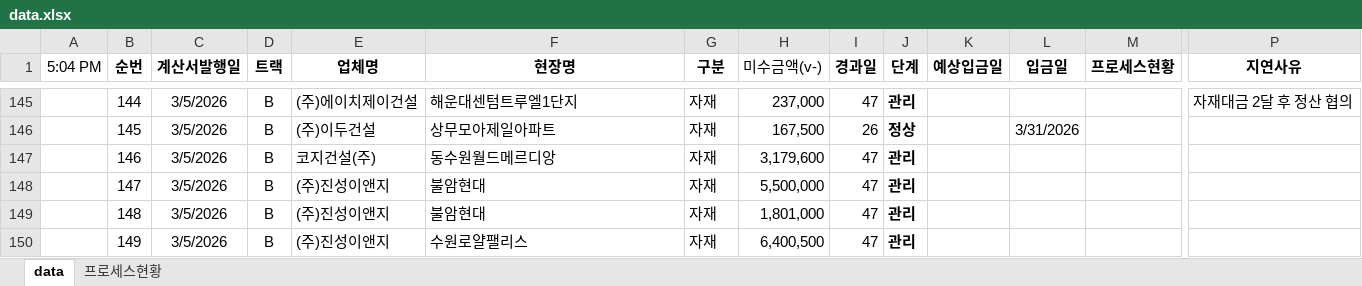
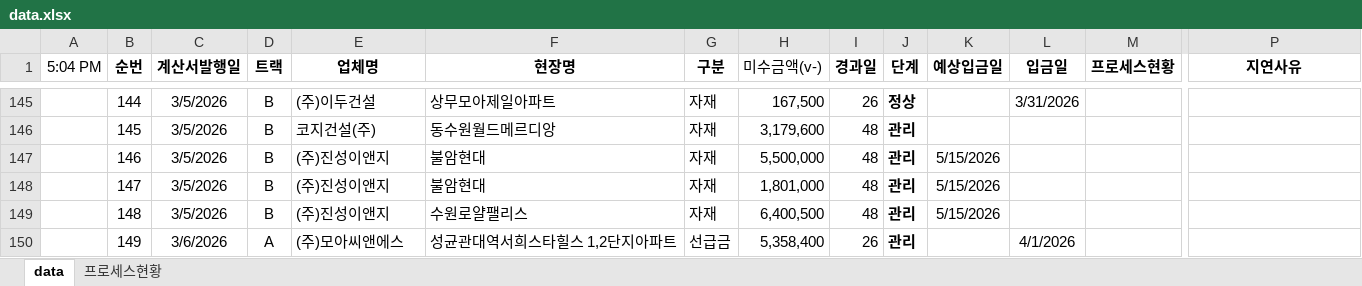
Before and after one commit to pourmc13546/payment-dashboard, an Excel workbook: data.xlsx, sheet data, drawn as a sheet; only a part is shown, gaps mark what is left out; values as stored, in another font and other column widths than the file's, no borders; conditional formats not drawn; the diff covers the shown part only; the diff names each change by its address in the sheet, - before the commit and + after, or states it on an @@ line.

Commit message:
Update data.xlsx

```diff
--- a/data.xlsx (sheet data)
+++ b/data.xlsx (sheet data)
-E145 (업체명): (주)에이치제이건설
+E145 (업체명): (주)이두건설
-F145 (현장명): 해운대센텀트루엘1단지
+F145 (현장명): 상무모아제일아파트
-H145 (미수금액(v-)): 237,000
+H145 (미수금액(v-)): 167,500
-I145 (경과일): 47
+I145 (경과일): 26
-J145 (단계): 관리
+J145 (단계): 정상
-L145 (입금일): (empty)
+L145 (입금일): 3/31/2026
-P145 (지연사유): 자재대금 2달 후 정산 협의
+P145 (지연사유): (empty)
-E146 (업체명): (주)이두건설
+E146 (업체명): 코지건설(주)
-F146 (현장명): 상무모아제일아파트
+F146 (현장명): 동수원월드메르디앙
-H146 (미수금액(v-)): 167,500
+H146 (미수금액(v-)): 3,179,600
-I146 (경과일): 26
+I146 (경과일): 48
-J146 (단계): 정상
+J146 (단계): 관리
-L146 (입금일): 3/31/2026
+L146 (입금일): (empty)
-E147 (업체명): 코지건설(주)
+E147 (업체명): (주)진성이앤지
-F147 (현장명): 동수원월드메르디앙
+F147 (현장명): 불암현대
-H147 (미수금액(v-)): 3,179,600
+H147 (미수금액(v-)): 5,500,000
-I147:I149 (경과일): 47
+I147:I149 (경과일): 48
-K147:K149 (예상입금일): (empty)
+K147:K149 (예상입금일): 5/15/2026
-H148 (미수금액(v-)): 5,500,000
+H148 (미수금액(v-)): 1,801,000
-F149 (현장명): 불암현대
+F149 (현장명): 수원로얄팰리스
-H149 (미수금액(v-)): 1,801,000
+H149 (미수금액(v-)): 6,400,500
-C150 (계산서발행일): 3/5/2026
+C150 (계산서발행일): 3/6/2026
-D150 (트랙): B
+D150 (트랙): A
-E150 (업체명): (주)진성이앤지
+E150 (업체명): (주)모아씨앤에스
-F150 (현장명): 수원로얄팰리스
+F150 (현장명): 성균관대역서희스타힐스 1,2단지아파트
-G150 (구분): 자재
+G150 (구분): 선급금
-H150 (미수금액(v-)): 6,400,500
+H150 (미수금액(v-)): 5,358,400
-I150 (경과일): 47
+I150 (경과일): 26
-L150 (입금일): (empty)
+L150 (입금일): 4/1/2026
```
Also changed, not shown: 5 added rows, 1862 edited cells and cell formats elsewhere in this sheet, formulas that keep their value.
